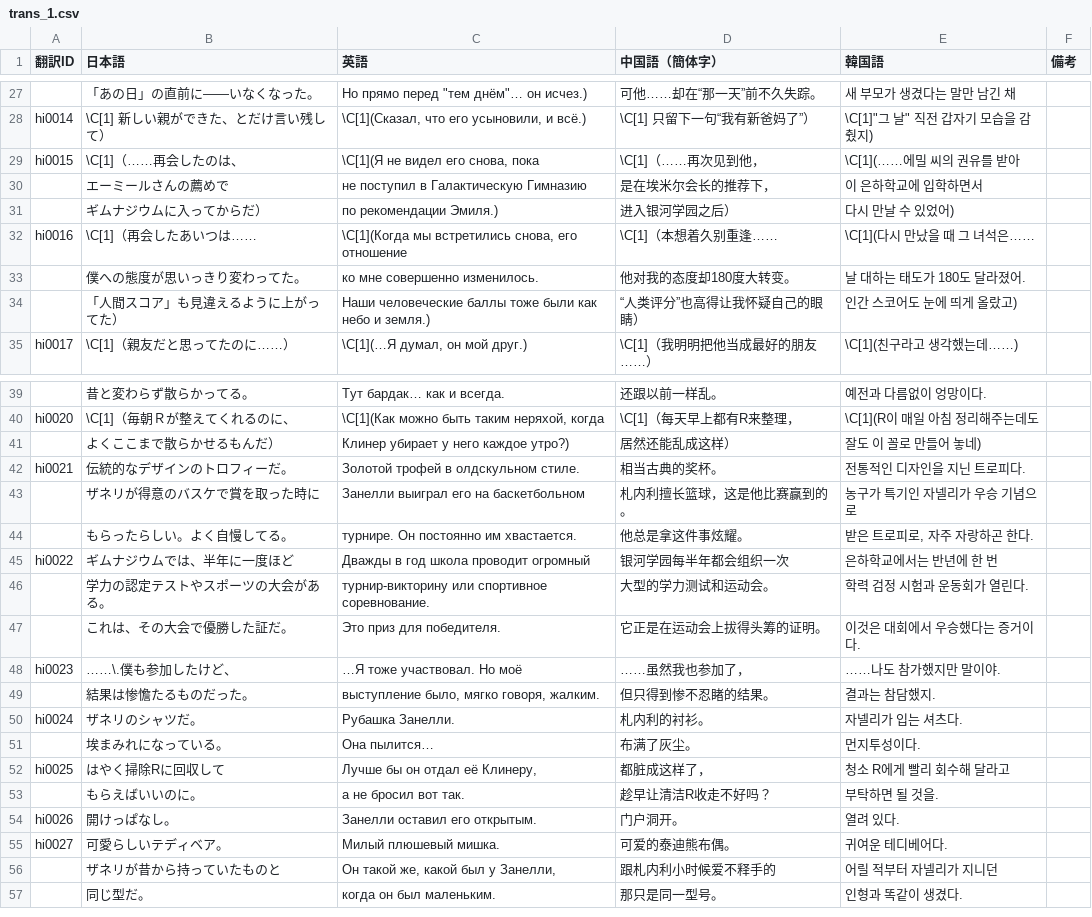
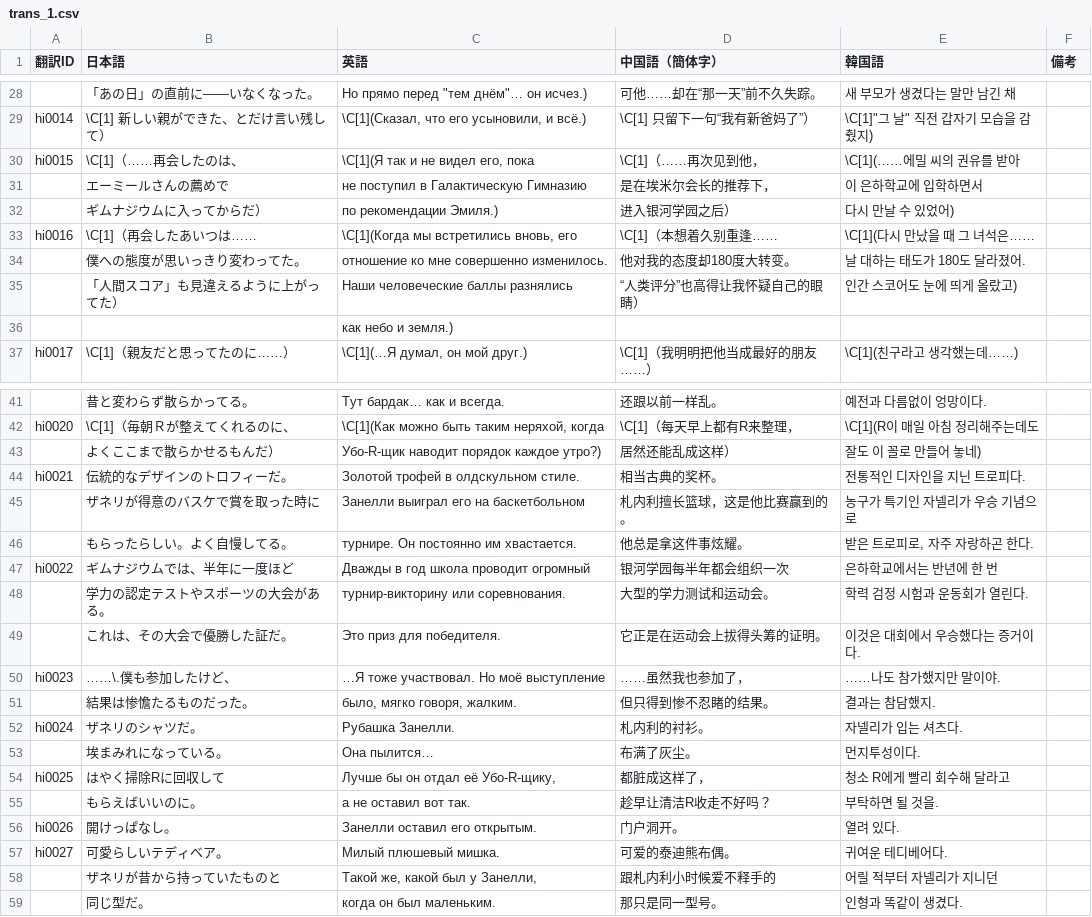
Before and after one commit to MrShitFox/BoyhoodsEndBySHTeam, a CSV file: _database/trans_1.csv, drawn as a sheet; only a part is shown, gaps mark what is left out; addresses are those after the commit; the diff covers the shown part only; the diff names each change by its address in the sheet, - before the commit and + after, or states it on an @@ line.

Commit message:
Translation correction

```diff
--- a/_database/trans_1.csv
+++ b/_database/trans_1.csv
-C30 (英語): \C[1](Я не видел его снова, пока
+C30 (英語): \C[1](Я так и не видел его, пока
-C33 (英語): \C[1](Когда мы встретились снова, его отношение
+C33 (英語): \C[1](Когда мы встретились вновь, его
-C34 (英語): ко мне совершенно изменилось.
+C34 (英語): отношение ко мне совершенно изменилось.
-C35 (英語): Наши человеческие баллы тоже были как небо и земля.)
+C35 (英語): Наши человеческие баллы разнялись
+row 36:  |  | как небо и земля.)
-C43 (英語): Клинер убирает у него каждое утро?)
+C43 (英語): Убо-R-щик наводит порядок каждое утро?)
-C48 (英語): турнир-викторину или спортивное соревнование.
+C48 (英語): турнир-викторину или соревнования.
-C50 (英語): …Я тоже участвовал. Но моё
+C50 (英語): …Я тоже участвовал. Но моё выступление
-C51 (英語): выступление было, мягко говоря, жалким.
+C51 (英語): было, мягко говоря, жалким.
-C54 (英語): Лучше бы он отдал её Клинеру,
+C54 (英語): Лучше бы он отдал её Убо-R-щику,
-C55 (英語): а не бросил вот так.
+C55 (英語): а не оставил вот так.
-C58 (英語): Он такой же, какой был у Занелли,
+C58 (英語): Такой же, какой был у Занелли,
```
Also changed, not shown: 4 added rows and 13 edited cells elsewhere in this file, _database/r_words.csv.
